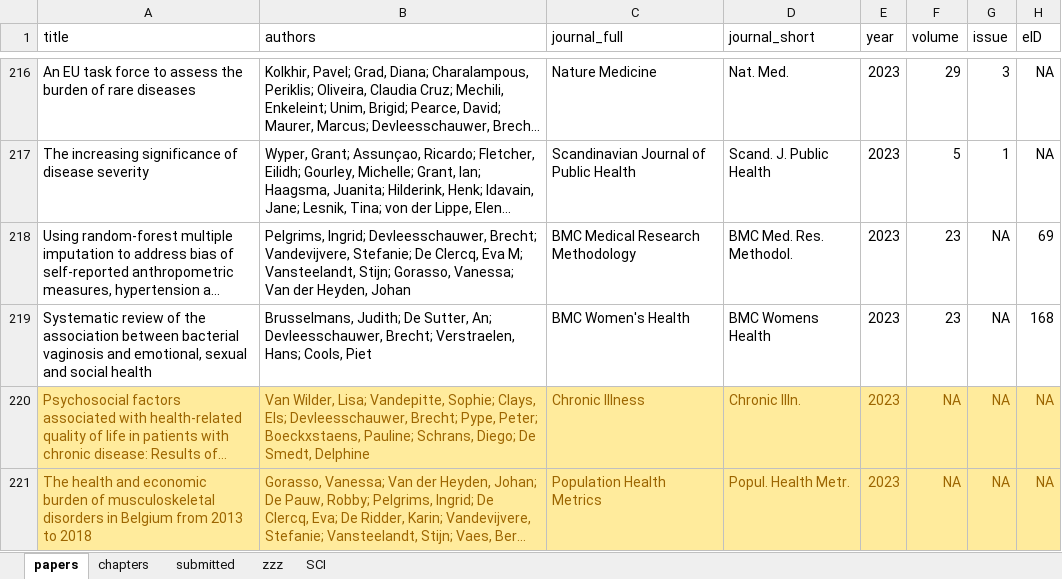
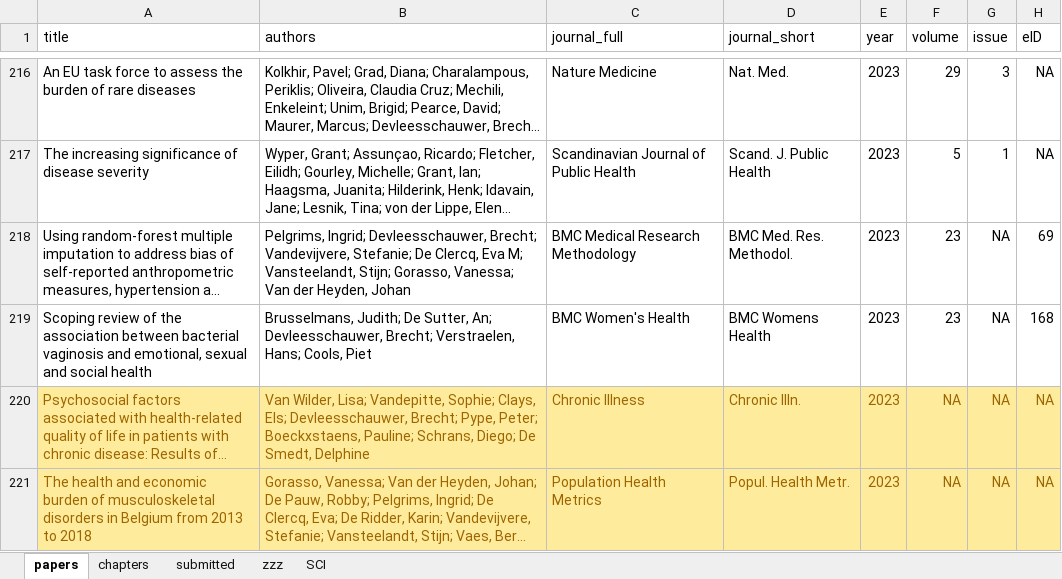
Before and after one commit to brechtdv/brechtdv.github.io, an Excel workbook: publications.xlsx, sheet papers, drawn as a sheet; only a part is shown, gaps mark what is left out; long unchanged cells end in …; values as stored, in another font and other column widths than the file's, no borders; conditional formats and table styles not drawn; the diff names each change by its address in the sheet, - before the commit and + after, or states it on an @@ line.

Commit message:
update title

```diff
--- a/publications.xlsx (sheet papers)
+++ b/publications.xlsx (sheet papers)
-A219 (title): Systematic review of…
+A219 (title): Scoping review of…
```
Also changed, not shown: 2 other files.
